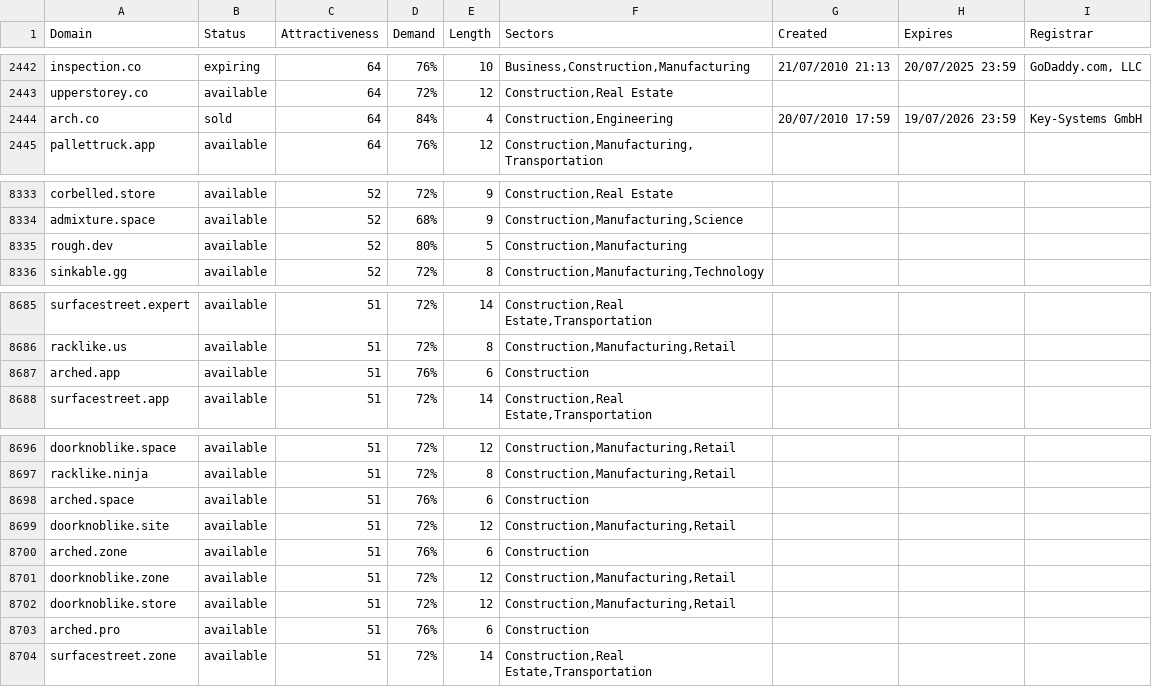
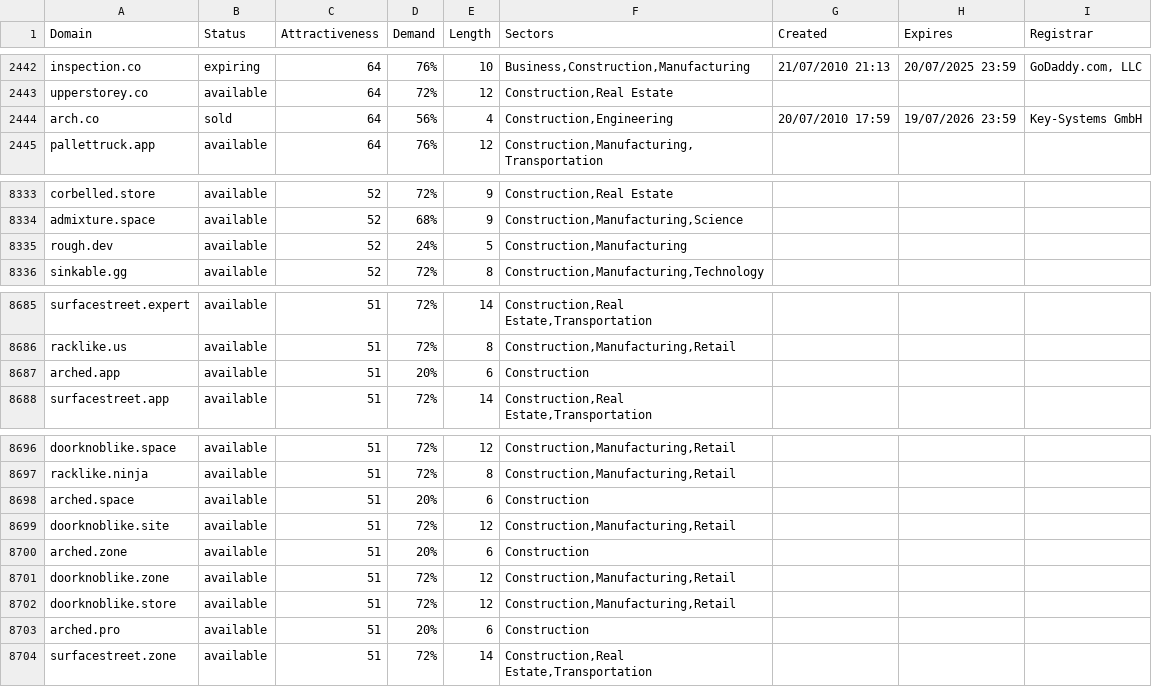
Before and after one commit to UniqueDomains/construction-oneword-domains, a CSV file: construction.csv, drawn as a sheet; only a part is shown, gaps mark what is left out.

Commit message:
Domains update

```diff
--- a/construction.csv
+++ b/construction.csv
@@ -2443,3 +2443,3 @@ inspection.co,expiring,64,76%,10,"Business,Construction,Manufacturing",21/07/201
 upperstorey.co,available,64,72%,12,"Construction,Real Estate",,,
-arch.co,sold,64,84%,4,"Construction,Engineering",20/07/2010 17:59,19/07/2026 23:59,Key-Systems GmbH
+arch.co,sold,64,56%,4,"Construction,Engineering",20/07/2010 17:59,19/07/2026 23:59,Key-Systems GmbH
 pallettruck.app,available,64,76%,12,"Construction,Manufacturing,Transportation",,,
@@ -8334,3 +8334,3 @@ corbelled.store,available,52,72%,9,"Construction,Real Estate",,,
 admixture.space,available,52,68%,9,"Construction,Manufacturing,Science",,,
-rough.dev,available,52,80%,5,"Construction,Manufacturing",,,
+rough.dev,available,52,24%,5,"Construction,Manufacturing",,,
 sinkable.gg,available,52,72%,8,"Construction,Manufacturing,Technology",,,
@@ -8686,3 +8686,3 @@ surfacestreet.expert,available,51,72%,14,"Construction,Real Estate,Transportatio
 racklike.us,available,51,72%,8,"Construction,Manufacturing,Retail",,,
-arched.app,available,51,76%,6,Construction,,,
+arched.app,available,51,20%,6,Construction,,,
 surfacestreet.app,available,51,72%,14,"Construction,Real Estate,Transportation",,,
@@ -8697,8 +8697,8 @@ doorknoblike.space,available,51,72%,12,"Construction,Manufacturing,Retail",,,
 racklike.ninja,available,51,72%,8,"Construction,Manufacturing,Retail",,,
-arched.space,available,51,76%,6,Construction,,,
+arched.space,available,51,20%,6,Construction,,,
 doorknoblike.site,available,51,72%,12,"Construction,Manufacturing,Retail",,,
-arched.zone,available,51,76%,6,Construction,,,
+arched.zone,available,51,20%,6,Construction,,,
 doorknoblike.zone,available,51,72%,12,"Construction,Manufacturing,Retail",,,
 doorknoblike.store,available,51,72%,12,"Construction,Manufacturing,Retail",,,
-arched.pro,available,51,76%,6,Construction,,,
+arched.pro,available,51,20%,6,Construction,,,
 surfacestreet.zone,available,51,72%,14,"Construction,Real Estate,Transportation",,,
```
Also changed, not shown: 2 other files.
